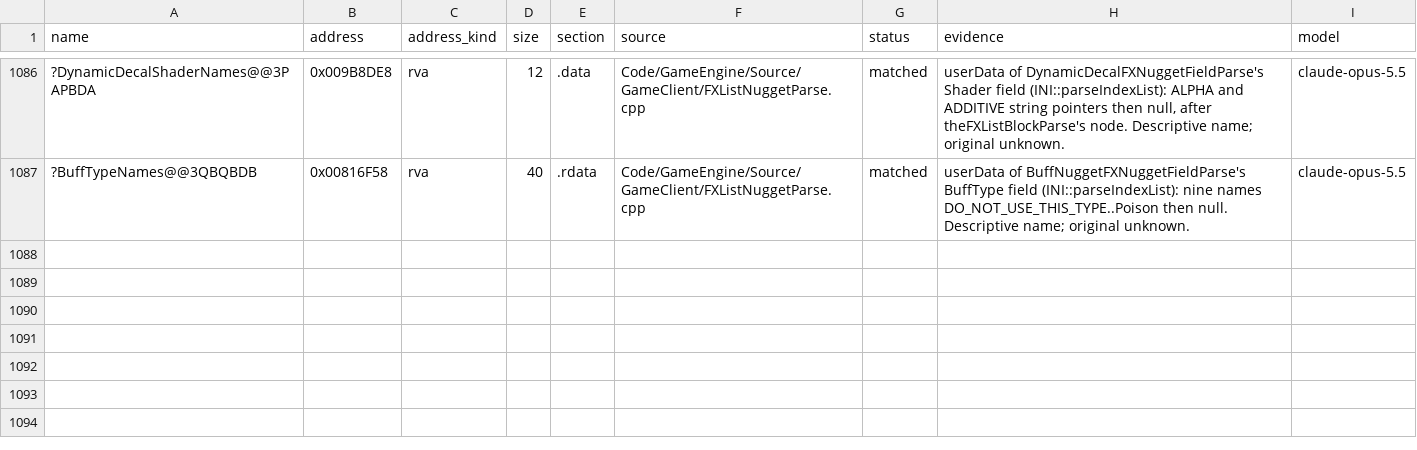
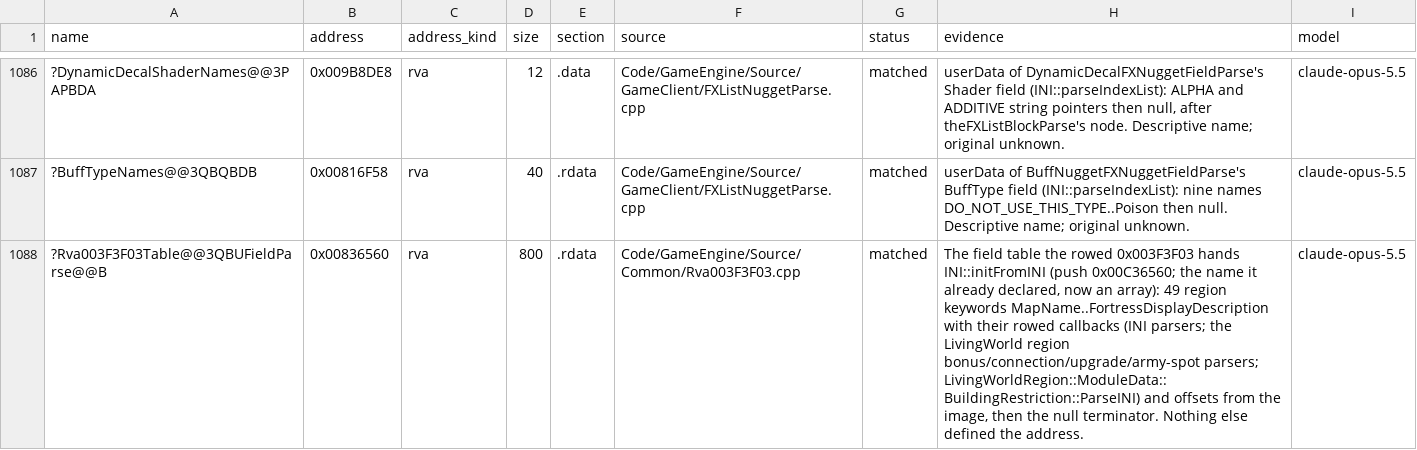
Before and after one commit to Alitryel/Open-BFME-2, a CSV file: reverse/data_rows.csv, drawn as a sheet; only a part is shown, gaps mark what is left out; the diff names each change by its address in the sheet, - before the commit and + after, or states it on an @@ line.

```diff
--- a/reverse/data_rows.csv
+++ b/reverse/data_rows.csv
+row 1088: ?Rva003F3F03Table@@3QBUFieldParse@@B | 0x00836560 | rva | 800 | .rdata | Code/GameEngine/Source/Common/Rva003F3F03.cpp | matched | The field table the rowed 0x003F3F03 hands INI::initFromINI (push 0x00C36560; the name it already declared, now an array): 49 region keywords MapName..FortressDisplayDescription with their rowed callbacks (INI parsers; the LivingWorld region bonus/connection/upgrade/army-spot parsers; LivingWorldRegion::ModuleData::BuildingRestriction::ParseINI) and offsets from the image, then the null terminator. Nothing else defined the address. | claude-opus-5.5
```
Also changed, not shown: 1 other file.
